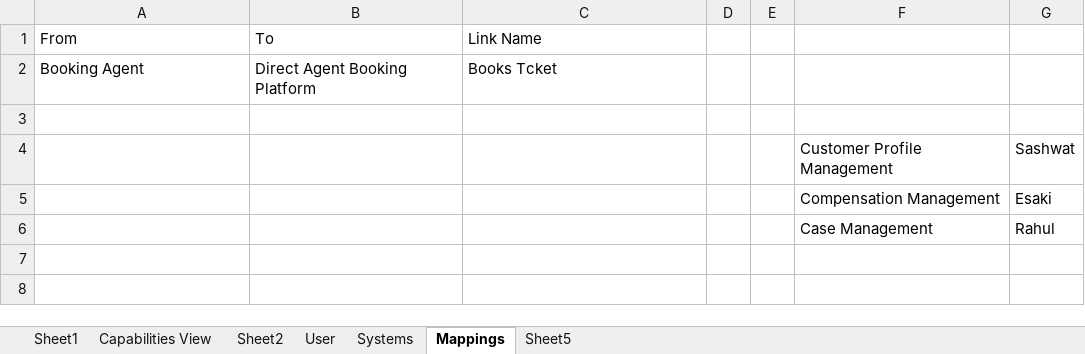
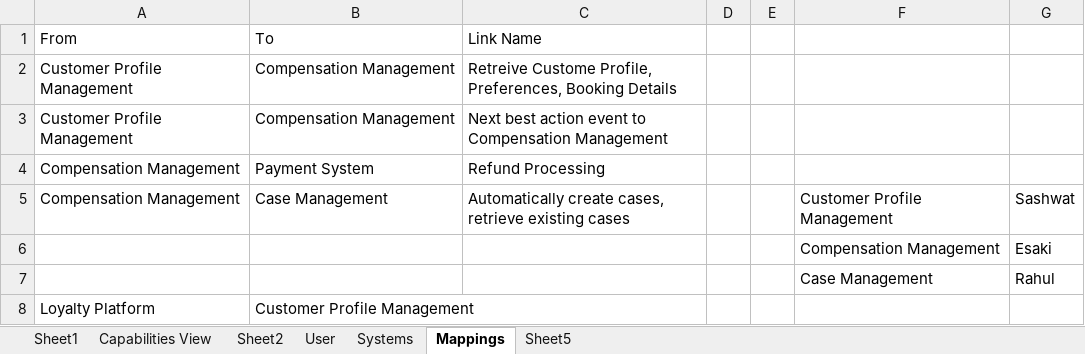
Before and after one commit to sashwatgupta/Architectural-Alchemists, an Excel workbook: kata.xlsx, sheet Mappings, drawn as a sheet; values as stored, in another font and other column widths than the file's, no borders; table styles not drawn; removed rows and columns are numbered as before the commit, all else as after; the diff names each change by its address in the sheet, - before the commit and + after, or states it on an @@ line.

```diff
--- a/kata.xlsx (sheet Mappings)
+++ b/kata.xlsx (sheet Mappings)
-row 2: Booking Agent | Direct Agent Booking Platform | Books Tcket
-row 2: (empty)
+row 2: Customer Profile Management | Compensation Management | Retreive Custome Profile, Preferences, Booking Details
-row 4:  |  |  |  |  | Customer Profile Management | Sashwat
+row 3: Customer Profile Management | Compensation Management | Next best action event to Compensation Management
+row 4: Compensation Management | Payment System | Refund Processing
+row 5: Compensation Management | Case Management | Automatically create cases, retrieve existing cases |  |  | Customer Profile Management | Sashwat
+row 8: Loyalty Platform | Customer Profile Management
```
Also changed, not shown: sheet Systems, sheet User, 21 other files.
